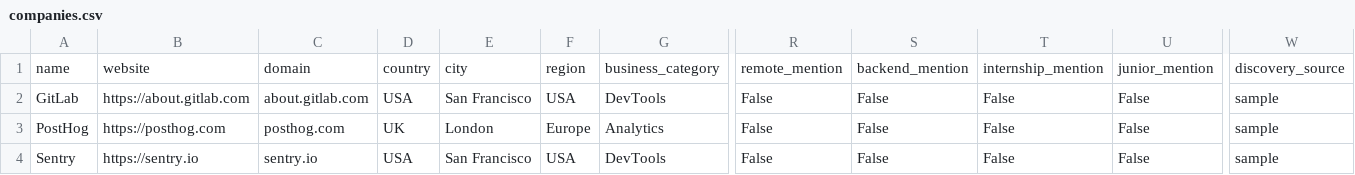
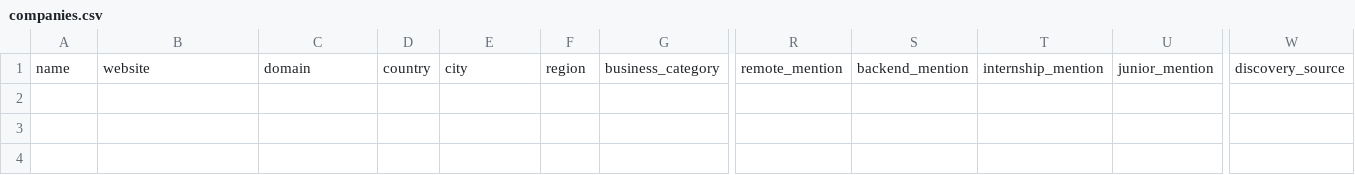
Before and after one commit to gitshanks7578/job_spy_jobs, a CSV file: output/2026-08-01/companies.csv, drawn as a sheet; only a part is shown, gaps mark what is left out; rows hold the shown columns only; the diff names each change by its address in the sheet, - before the commit and + after, or states it on an @@ line.

```diff
--- a/output/2026-08-01/companies.csv
+++ b/output/2026-08-01/companies.csv
-row 2: GitLab | https://about.gitlab.com | about.gitlab.com | USA | San Francisco | USA | DevTools | False | False | False | False | sample
-row 3: PostHog | https://posthog.com | posthog.com | UK | London | Europe | Analytics | False | False | False | False | sample
-row 4: Sentry | https://sentry.io | sentry.io | USA | San Francisco | USA | DevTools | False | False | False | False | sample
```
Also changed, not shown: output/latest/companies.csv, 11 other files.
